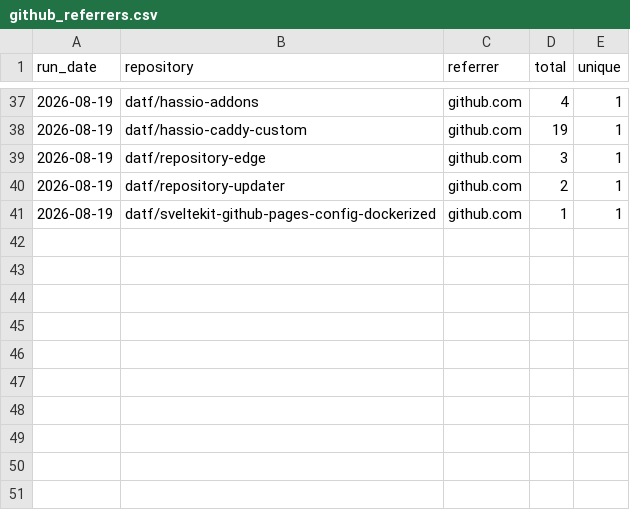
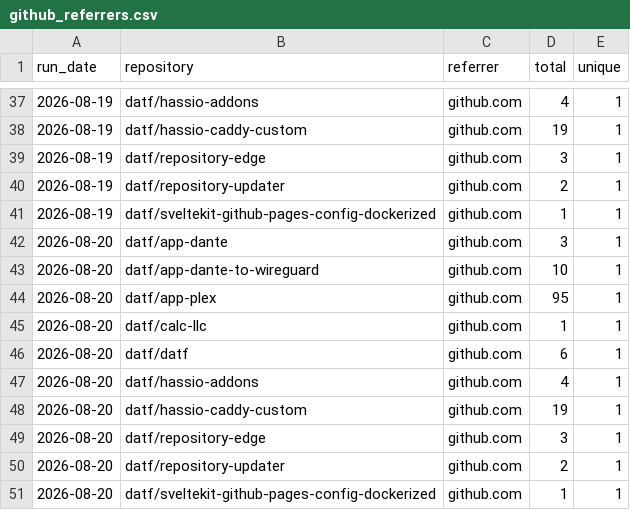
Before and after one commit to datf/datf, a CSV file: data/github_referrers.csv, drawn as a sheet; only a part is shown, gaps mark what is left out.

```diff
--- a/data/github_referrers.csv
+++ b/data/github_referrers.csv
@@ -41 +41,11 @@ run_date,repository,referrer,total,unique
 2026-08-19,datf/sveltekit-github-pages-config-dockerized,github.com,1,1
+2026-08-20,datf/app-dante,github.com,3,1
+2026-08-20,datf/app-dante-to-wireguard,github.com,10,1
+2026-08-20,datf/app-plex,github.com,95,1
+2026-08-20,datf/calc-llc,github.com,1,1
+2026-08-20,datf/datf,github.com,6,1
+2026-08-20,datf/hassio-addons,github.com,4,1
+2026-08-20,datf/hassio-caddy-custom,github.com,19,1
+2026-08-20,datf/repository-edge,github.com,3,1
+2026-08-20,datf/repository-updater,github.com,2,1
+2026-08-20,datf/sveltekit-github-pages-config-dockerized,github.com,1,1
```
Also changed, not shown: data/github_paths.csv.
